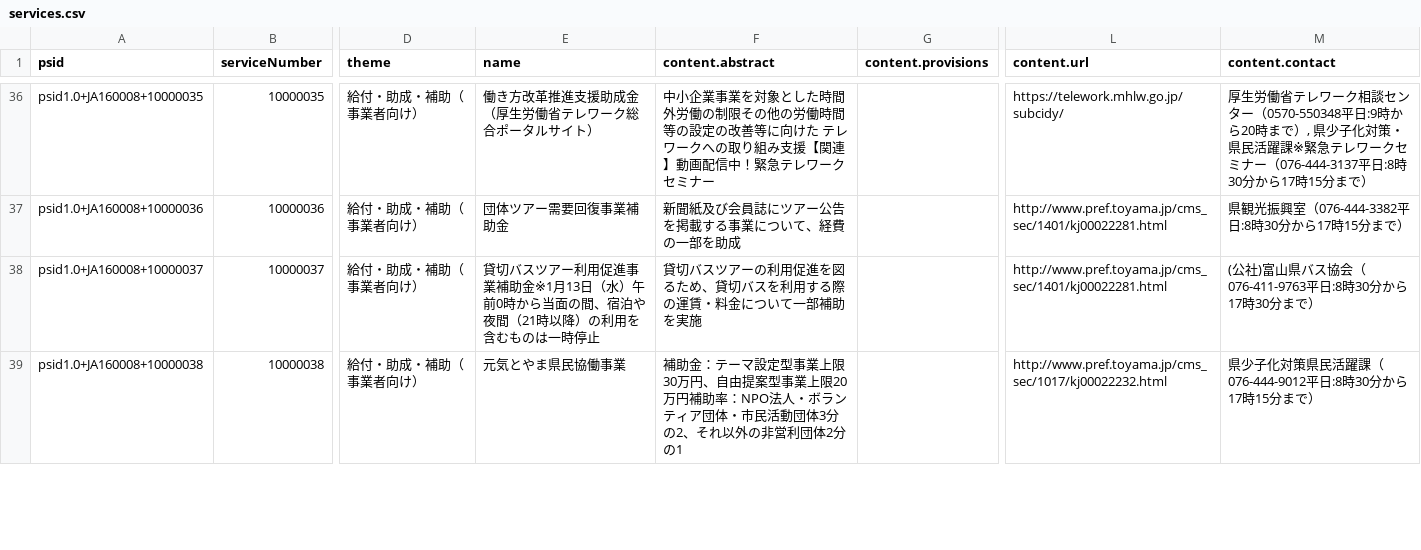
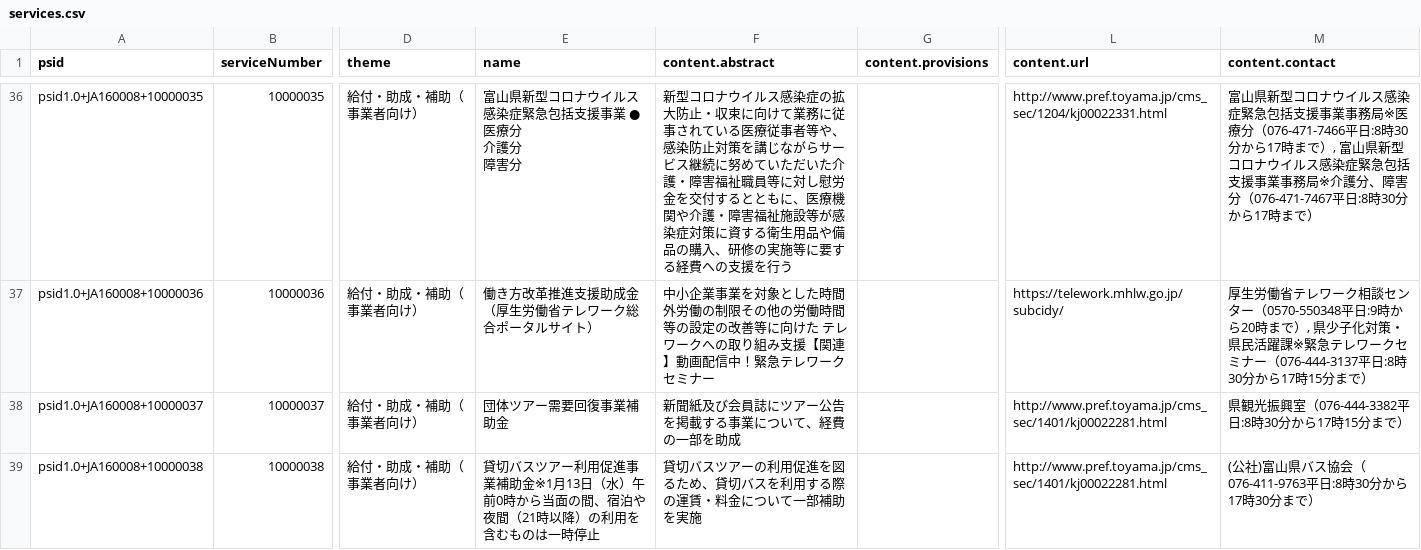
Before and after one commit to terachan0117/covid19-toyama-supportnavi, a CSV file: resources/services.csv, drawn as a sheet; only a part is shown, gaps mark what is left out; ↵ is a line break in a cell; the diff covers the shown part only; the diff names each change by its address in the sheet, - before the commit and + after, or states it on an @@ line.

```diff
--- a/resources/services.csv
+++ b/resources/services.csv
-E36 (name): 働き方改革推進支援助成金（厚生労働省テレワーク総合ポータルサイト）
+E36 (name): 富山県新型コロナウイルス感染症緊急包括支援事業 ●医療分 ↵ 介護分 ↵ 障害分
-F36 (content.abstract): 中小企業事業を対象とした時間外労働の制限その他の労働時間等の設定の改善等に向けた テレワークへの取り組み支援【関連】動画配信中！緊急テレワークセミナー
+F36 (content.abstract): 新型コロナウイルス感染症の拡大防止・収束に向けて業務に従事されている医療従事者等や、感染防止対策を講じながらサービス継続に努めていただいた介護・障害福祉職員等に対し慰労金を交付するとともに、医療機関や介護・障害福祉施設等が感染症対策に資する衛生用品や備品の購入、研修の実施等に要する経費への支援を行う
-L36 (content.url): https://telework.mhlw.go.jp/subcidy/
+L36 (content.url): http://www.pref.toyama.jp/cms_sec/1204/kj00022331.html
-M36 (content.contact): 厚生労働省テレワーク相談センター（0570-550348平日:9時から20時まで）, 県少子化対策・県民活躍課※緊急テレワークセミナー（076-444-3137平日:8時30分から17時15分まで）
+M36 (content.contact): 富山県新型コロナウイルス感染症緊急包括支援事業事務局※医療分（076-471-7466平日:8時30分から17時まで）, 富山県新型コロナウイルス感染症緊急包括支援事業事務局※介護分、障害分（076-471-7467平日:8時30分から17時まで）
-E37 (name): 団体ツアー需要回復事業補助金
+E37 (name): 働き方改革推進支援助成金（厚生労働省テレワーク総合ポータルサイト）
-F37 (content.abstract): 新聞紙及び会員誌にツアー公告を掲載する事業について、経費の一部を助成
+F37 (content.abstract): 中小企業事業を対象とした時間外労働の制限その他の労働時間等の設定の改善等に向けた テレワークへの取り組み支援【関連】動画配信中！緊急テレワークセミナー
-L37 (content.url): http://www.pref.toyama.jp/cms_sec/1401/kj00022281.html
+L37 (content.url): https://telework.mhlw.go.jp/subcidy/
-M37 (content.contact): 県観光振興室（076-444-3382平日:8時…
+M37 (content.contact): 厚生労働省テレワーク相談センター（0570-550348平日:9時から20時まで）, 県少子化対策・県民活躍課※緊急テレワークセミナー（076-444-3137平日:8時…
-E38 (name): 貸切バスツアー利用促進事業補助金※1月13日（水）午前0時から当面の間、宿泊や夜間（21時以降）の利用を含むものは一時停止
+E38 (name): 団体ツアー需要回復事業補助金
-F38 (content.abstract): 貸切バスツアーの利用促進を図るため、貸切バスを利用する際の運賃・料金について一部補助を実施
+F38 (content.abstract): 新聞紙及び会員誌にツアー公告を掲載する事業について、経費の一部を助成
-M38 (content.contact): (公社)富山県バス協会（076-411-9763平日:8時30分から17時30分まで）
+M38 (content.contact): 県観光振興室（076-444-3382平日:8時30分から17時15分まで）
-E39 (name): 元気とやま県民協働事業
+E39 (name): 貸切バスツアー利用促進事業補助金※1月13日（水）午前0時から当面の間、宿泊や夜間（21時以降）の利用を含むものは一時停止
-F39 (content.abstract): 補助金：テーマ設定型事業上限30万円、自由提案型事業上限20万円補助率：NPO法人・ボランティア団体・市民活動団体3分の2、それ以外の非営利団体2分の1
+F39 (content.abstract): 貸切バスツアーの利用促進を図るため、貸切バスを利用する際の運賃・料金について一部補助を実施
-L39 (content.url): http://www.pref.toyama.jp/cms_sec/1017/kj00022232.html
+L39 (content.url): http://www.pref.toyama.jp/cms_sec/1401/kj00022281.html
-M39 (content.contact): 県少子化対策県民活躍課（076-444-9012平日:8時30分から17時15分まで）
+M39 (content.contact): (公社)富山県バス協会（076-411-9763平日:8時30分から17時30分まで）
```
Also changed, not shown: 1 added row and 95 edited cells elsewhere in this file, resources/navi.csv.
